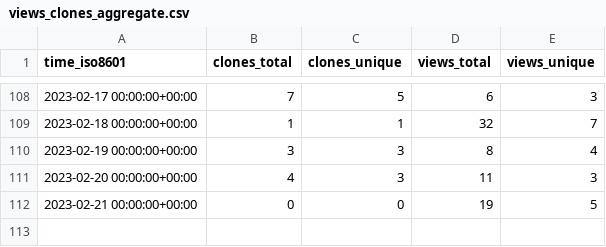
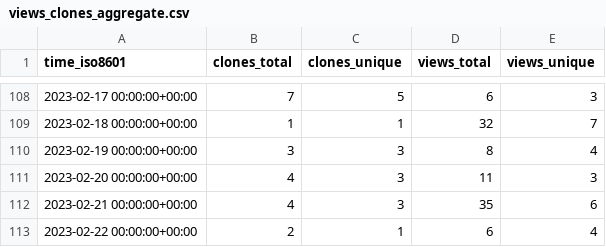
Before and after one commit to TechDevOfficial/SteamDepotDownloaderGUI, a CSV file: mmvanheusden/SteamDepotDownloaderGUI/ghrs-data/views_clones_aggregate.csv, drawn as a sheet; only a part is shown, gaps mark what is left out.

```diff
--- a/mmvanheusden/SteamDepotDownloaderGUI/ghrs-data/views_clones_aggregate.csv
+++ b/mmvanheusden/SteamDepotDownloaderGUI/ghrs-data/views_clones_aggregate.csv
@@ -111,2 +111,3 @@ time_iso8601,clones_total,clones_unique,views_total,views_unique
 2023-02-20 00:00:00+00:00,4,3,11,3
-2023-02-21 00:00:00+00:00,0,0,19,5
+2023-02-21 00:00:00+00:00,4,3,35,6
+2023-02-22 00:00:00+00:00,2,1,6,4
```
Also changed, not shown: 1 other file.
